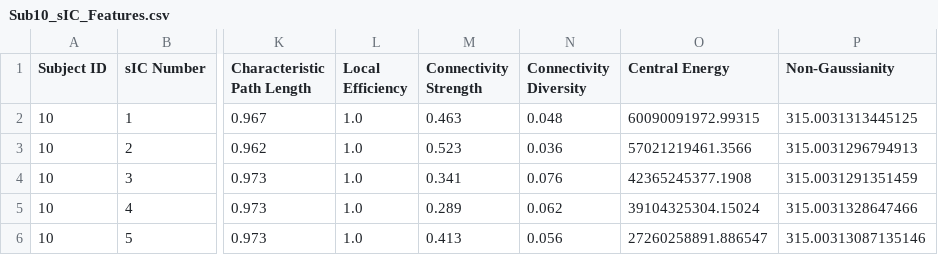
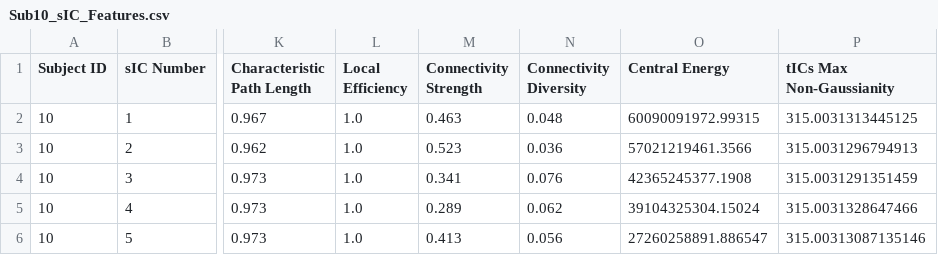
Before and after one commit to smsadjadi/Spatio-Temporal-Component-Classification-for-Localizing-Seizure-Onset-Zone, a CSV file: results/Sub10_sIC_Features.csv, drawn as a sheet; only a part is shown, gaps mark what is left out; the diff names each change by its address in the sheet, - before the commit and + after, or states it on an @@ line.

```diff
--- a/results/Sub10_sIC_Features.csv
+++ b/results/Sub10_sIC_Features.csv
-P1: Non-Gaussianity
+P1: tICs Max Non-Gaussianity
```
Also changed, not shown: results/Sub1_sIC_Features.csv, results/Sub2_sIC_Features.csv, 14 other files.
